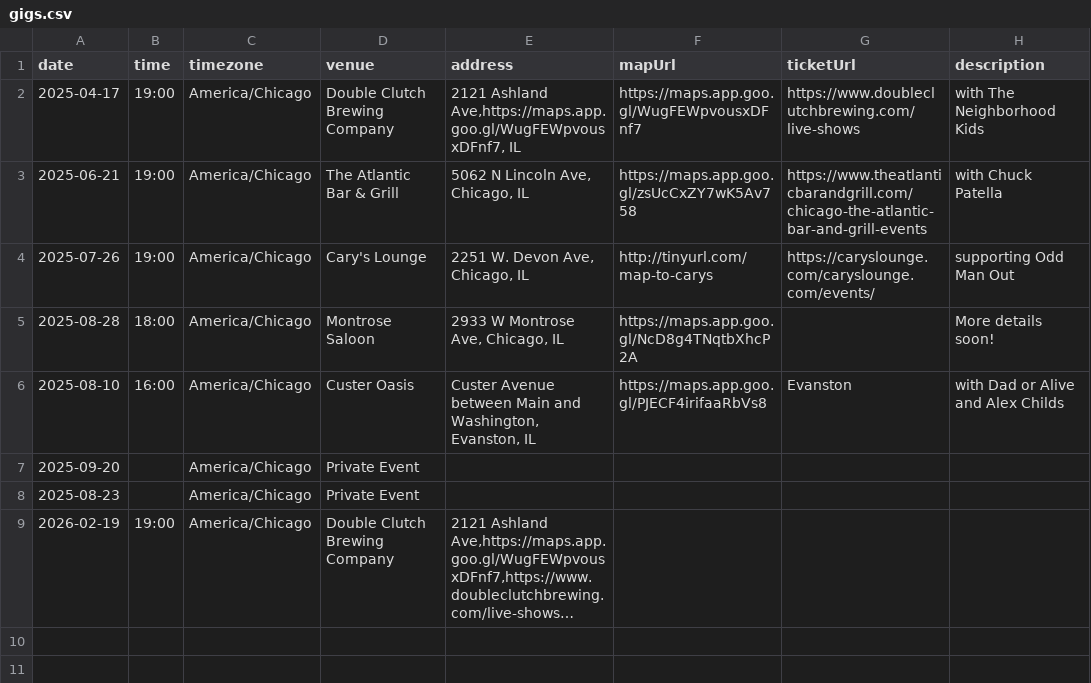
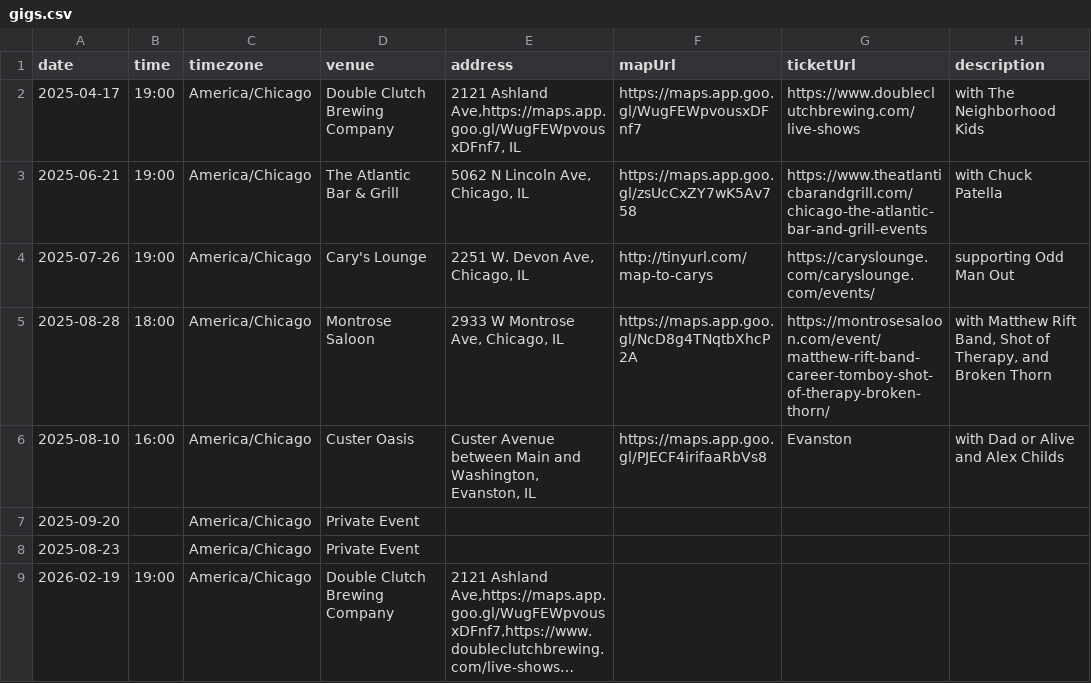
Before and after one commit to arlodesign/career-tomboy, a CSV file: src/data/gigs.csv, drawn as a sheet; long unchanged cells end in …; the diff names each change by its address in the sheet, - before the commit and + after, or states it on an @@ line.

Commit message:
update gigs

```diff
--- a/src/data/gigs.csv
+++ b/src/data/gigs.csv
-G5 (ticketUrl): (empty)
+G5 (ticketUrl): https://montrosesaloon.com/event/matthew-rift-band-career-tomboy-shot-of-therapy-broken-thorn/
-H5 (description): More details soon!
+H5 (description): with Matthew Rift Band, Shot of Therapy, and Broken Thorn
```
